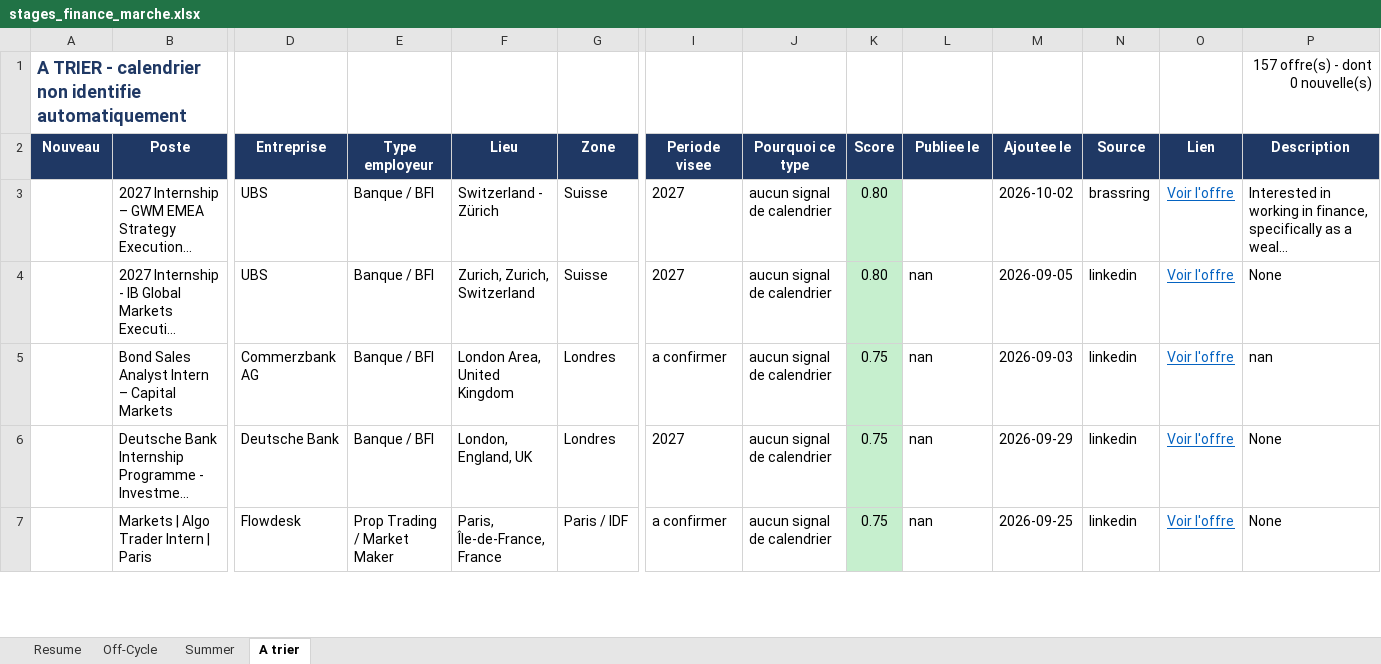
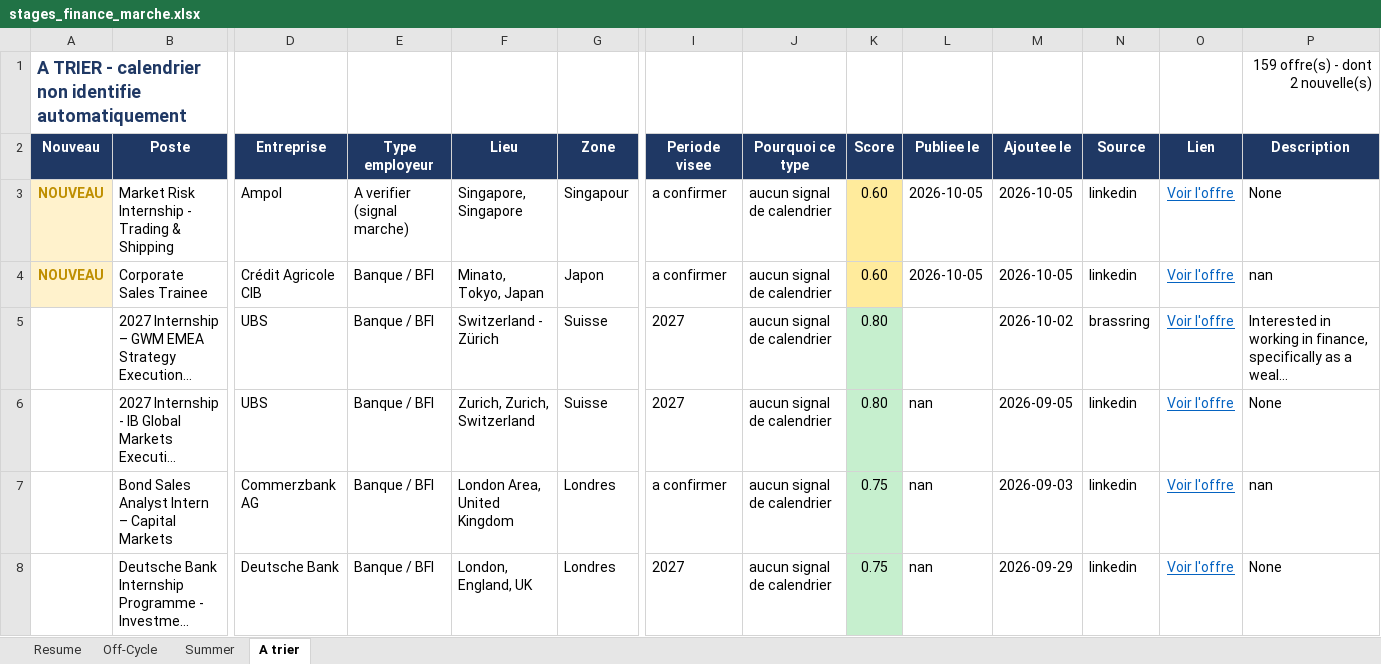
Before and after one commit to sasa2302/finance-internship-scraper, an Excel workbook: data/stages_finance_marche.xlsx, sheet A trier, drawn as a sheet; only a part is shown, gaps mark what is left out; the shorter side is filled out with more unchanged rows; long unchanged cells end in …; values as stored, in another font and other column widths than the file's, no borders; rows hold the shown columns only; the diff names each change by its address in the sheet, - before the commit and + after, or states it on an @@ line.

```diff
--- a/data/stages_finance_marche.xlsx (sheet A trier)
+++ b/data/stages_finance_marche.xlsx (sheet A trier)
-P1 (Description): 157 offre(s) - dont 0 nouvelle(s)
+P1 (Description): 159 offre(s) - dont 2 nouvelle(s)
+row 3: NOUVEAU | Market Risk Internship - Trading & Shipping | Ampol | A verifier (signal marche) | Singapore, Singapore | Singapour | a confirmer | aucun signal de calendrier | 0.60 | 2026-10-05 | 2026-10-05 | linkedin | Voir l'offre | None
+row 4: NOUVEAU | Corporate Sales Trainee | Crédit Agricole CIB | Banque / BFI | Minato, Tokyo, Japan | Japon | a confirmer | aucun signal de calendrier | 0.60 | 2026-10-05 | 2026-10-05 | linkedin | Voir l'offre | nan
```
Also changed, not shown: sheet Summer, sheet Off-Cycle, sheet Resume, 2 other files.
